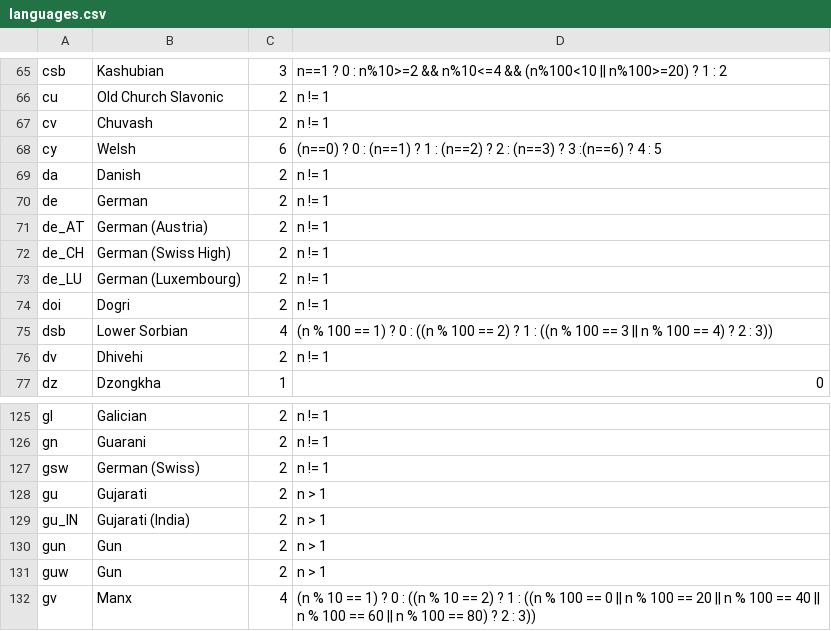
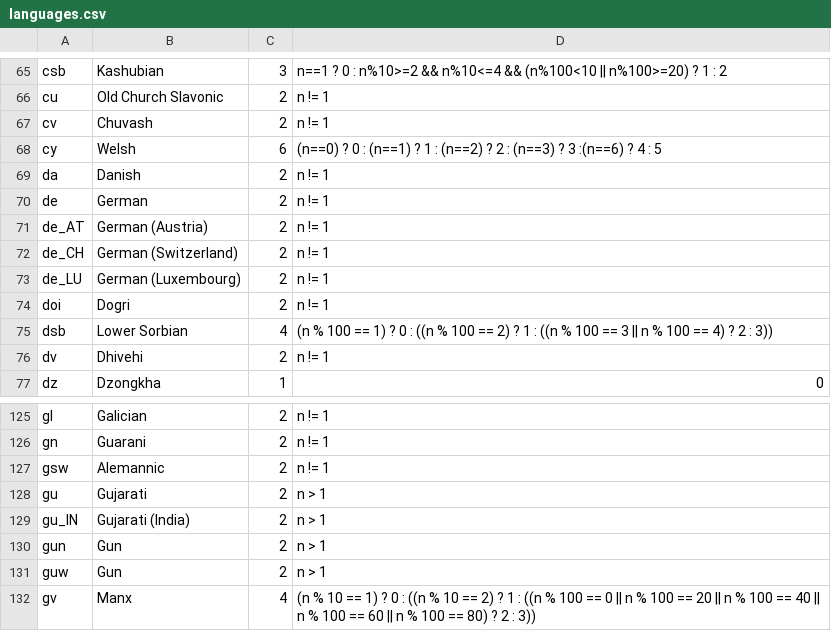
Before and after one commit to WeblateOrg/language-data, a CSV file: languages.csv, drawn as a sheet; only a part is shown, gaps mark what is left out.

Commit message:
Clarify German dialects naming

```diff
--- a/languages.csv
+++ b/languages.csv
@@ -71,3 +71,3 @@ de;German;2;n != 1
 de_AT;German (Austria);2;n != 1
-de_CH;German (Swiss High);2;n != 1
+de_CH;German (Switzerland);2;n != 1
 de_LU;German (Luxembourg);2;n != 1
@@ -126,3 +126,3 @@ gl;Galician;2;n != 1
 gn;Guarani;2;n != 1
-gsw;German (Swiss);2;n != 1
+gsw;Alemannic;2;n != 1
 gu;Gujarati;2;n > 1
```
